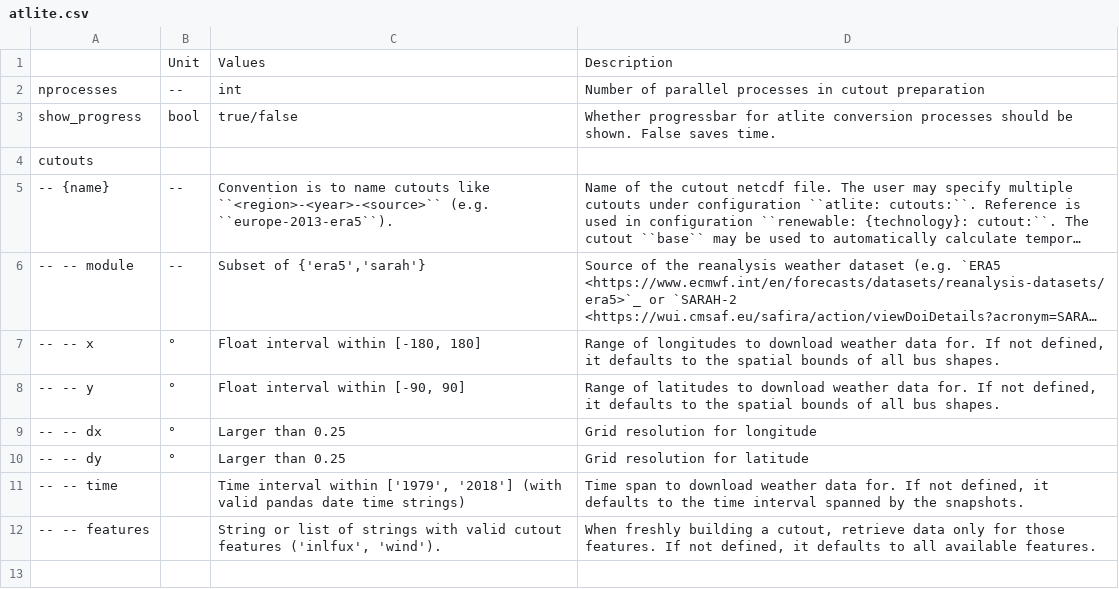
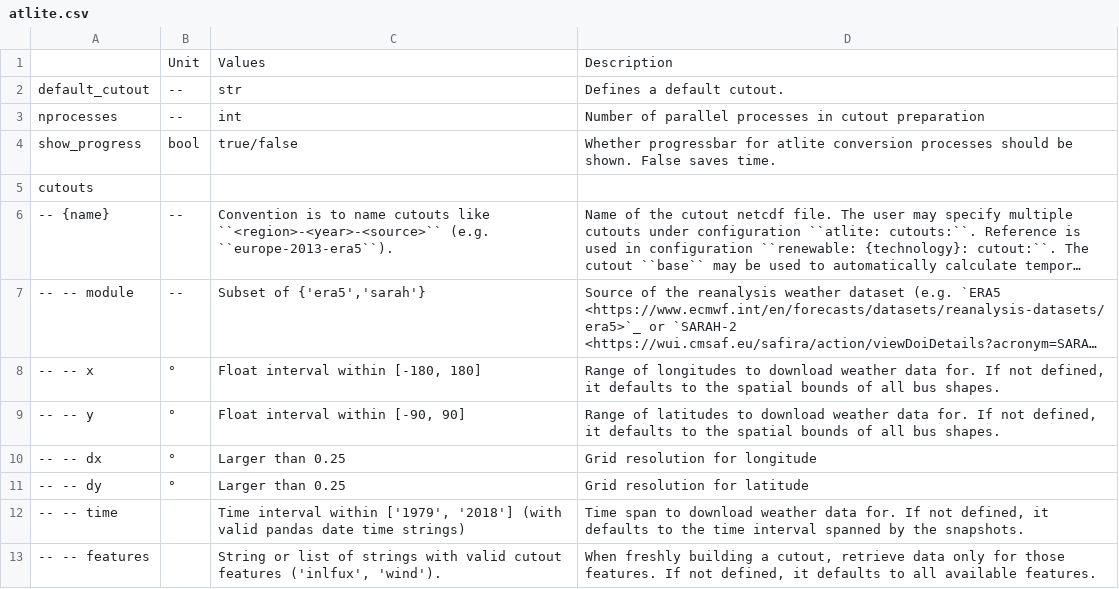
Before and after one commit to Luca2299/pypsa-eur, a CSV file: doc/configtables/atlite.csv, drawn as a sheet; long unchanged cells end in …; the diff names each change by its address in the sheet, - before the commit and + after, or states it on an @@ line.

```diff
--- a/doc/configtables/atlite.csv
+++ b/doc/configtables/atlite.csv
+row 2: default_cutout | -- | str | Defines a default cutout.
```
Also changed, not shown: doc/configtables/toplevel.csv, 43 other files.
